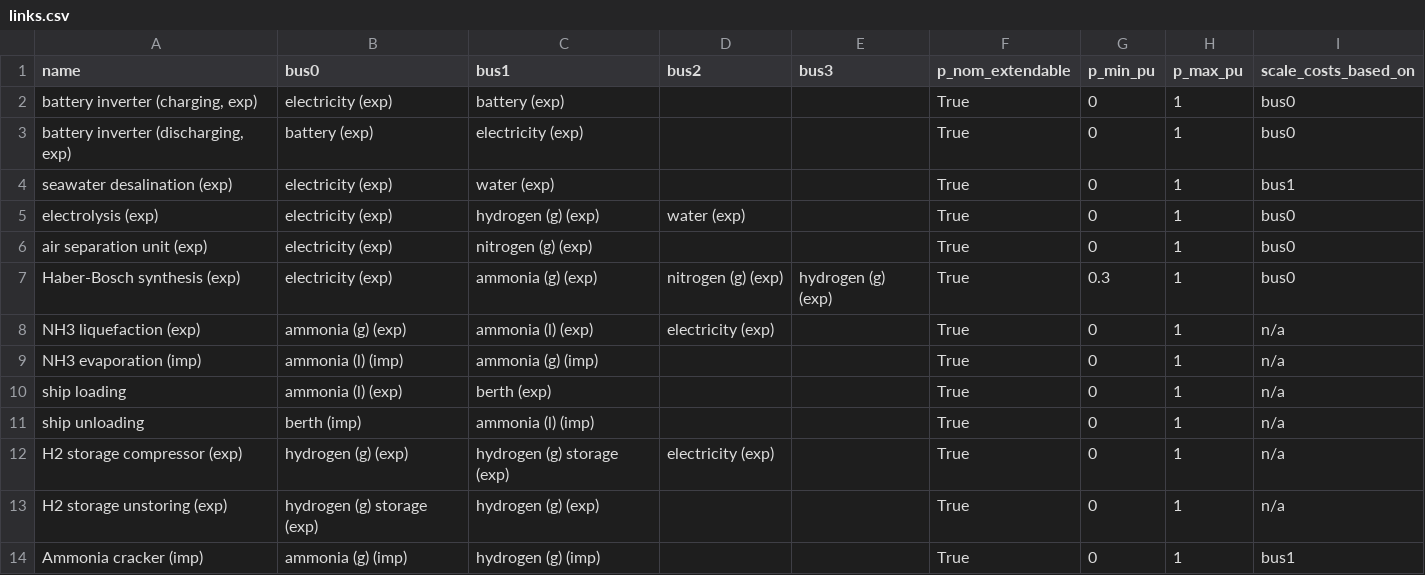
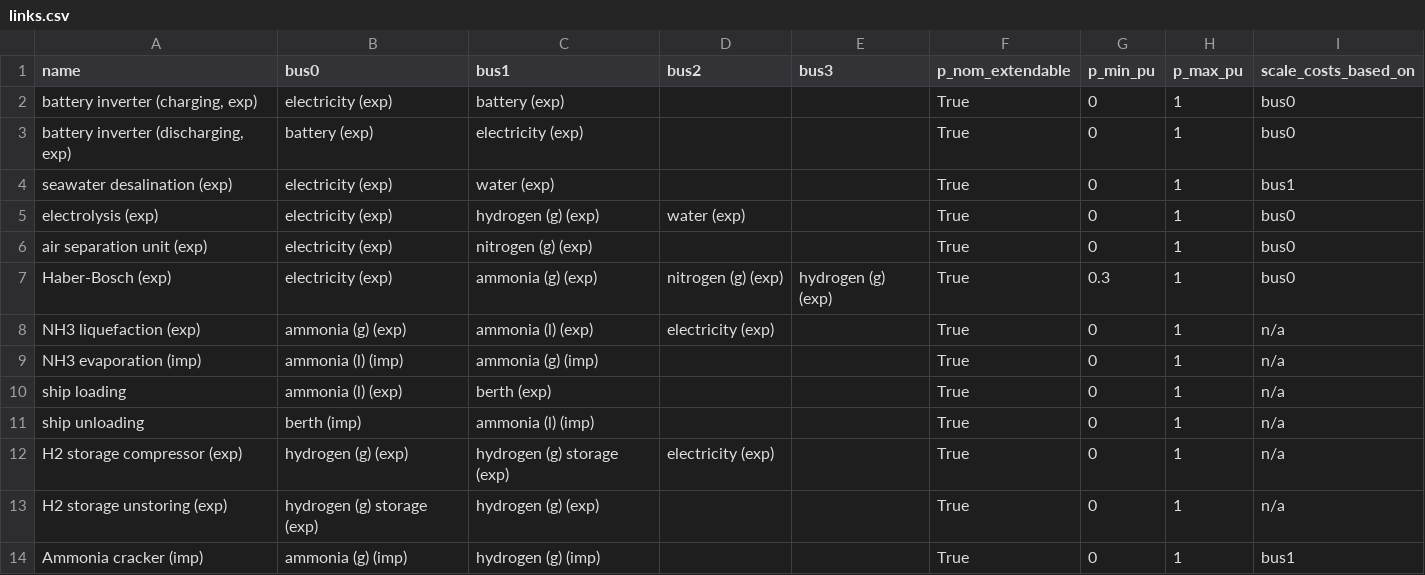
Before and after one commit to euronion/trace, a CSV file: escs/shipping-lnh3-to-h2/links.csv, drawn as a sheet.

```diff
--- a/escs/shipping-lnh3-to-h2/links.csv
+++ b/escs/shipping-lnh3-to-h2/links.csv
@@ -6,3 +6,3 @@ electrolysis (exp),electricity (exp),hydrogen (g) (exp),water (exp),,True,0,1,bu
 air separation unit (exp),electricity (exp),nitrogen (g) (exp),,,True,0,1,bus0
-Haber-Bosch synthesis (exp),electricity (exp),ammonia (g) (exp),nitrogen (g) (exp),hydrogen (g) (exp),True,0.3,1,bus0
+Haber-Bosch (exp),electricity (exp),ammonia (g) (exp),nitrogen (g) (exp),hydrogen (g) (exp),True,0.3,1,bus0
 NH3 liquefaction (exp),ammonia (g) (exp),ammonia (l) (exp),electricity (exp),,True,0,1,n/a
```
Also changed, not shown: data/efficiencies.csv, escs/shipping-ftfuel/links.csv, 2 other files.
